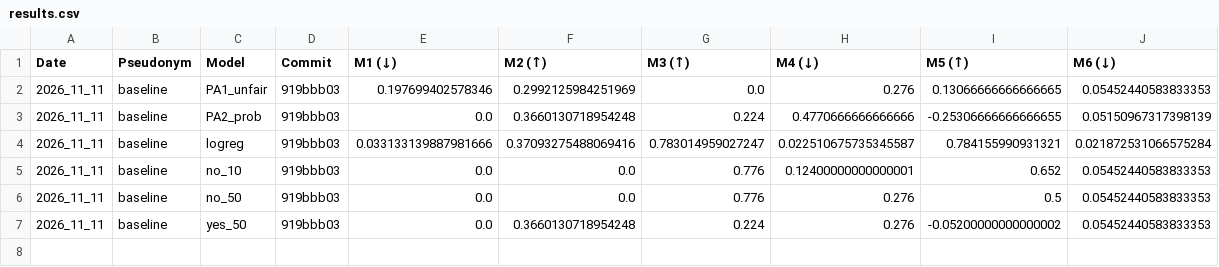
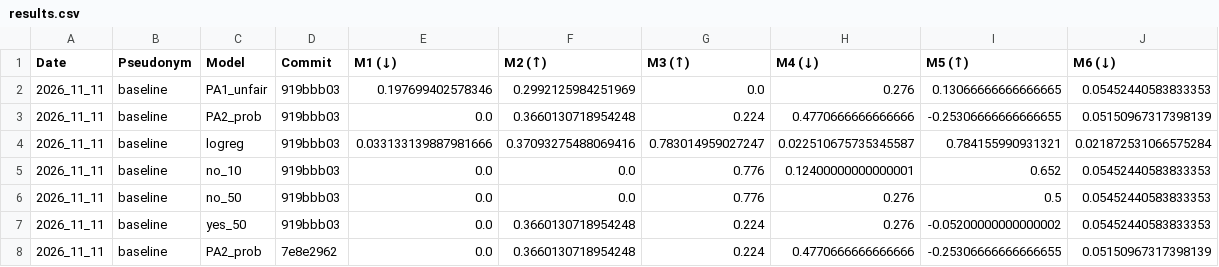
Before and after one commit to cs396f26/leaderboard-hw2, a CSV file: results.csv, drawn as a sheet; the diff names each change by its address in the sheet, - before the commit and + after, or states it on an @@ line.

```diff
--- a/results.csv
+++ b/results.csv
+row 8: 2026_11_11 | baseline | PA2_prob | 7e8e2962 | 0.0 | 0.3660130718954248 | 0.224 | 0.4770666666666666 | -0.25306666666666655 | 0.05150967317398139
```
Also changed, not shown: 1 other file.
